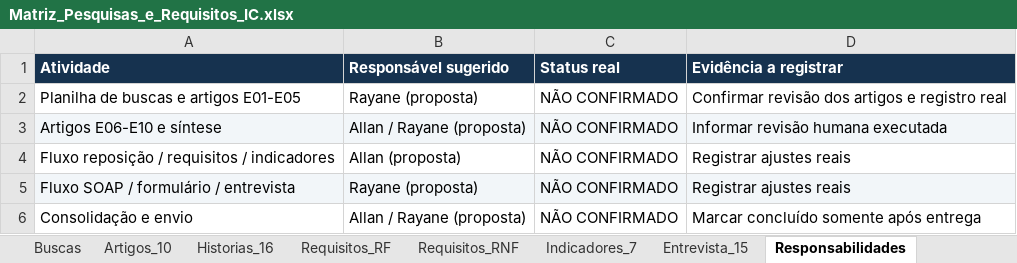
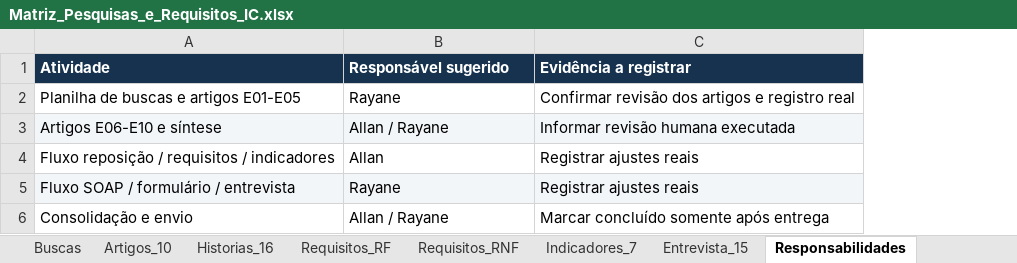
Before and after one commit to AllanAleson/plataforma-farmaceutica-hospitalar, an Excel workbook: docs/02-estado-da-arte/Matriz_Pesquisas_e_Requisitos_IC.xlsx, sheet Responsabilidades, drawn as a sheet; values as stored, in another font and other column widths than the file's, no borders; the diff names each change by its address in the sheet, - before the commit and + after, or states it on an @@ line.

```diff
--- a/docs/02-estado-da-arte/Matriz_Pesquisas_e_Requisitos_IC.xlsx (sheet Responsabilidades)
+++ b/docs/02-estado-da-arte/Matriz_Pesquisas_e_Requisitos_IC.xlsx (sheet Responsabilidades)
-column C (Status real), rows 2-6: all NÃO CONFIRMADO
-B2 (Responsável sugerido): Rayane (proposta)
+B2 (Responsável sugerido): Rayane
-B3 (Responsável sugerido): Allan / Rayane (proposta)
+B3 (Responsável sugerido): Allan / Rayane
-B4 (Responsável sugerido): Allan (proposta)
+B4 (Responsável sugerido): Allan
-B5 (Responsável sugerido): Rayane (proposta)
+B5 (Responsável sugerido): Rayane
-B6 (Responsável sugerido): Allan / Rayane (proposta)
+B6 (Responsável sugerido): Allan / Rayane
```
Also changed, not shown: sheet Simulacao_FICTICIA, other sheet tabs.
